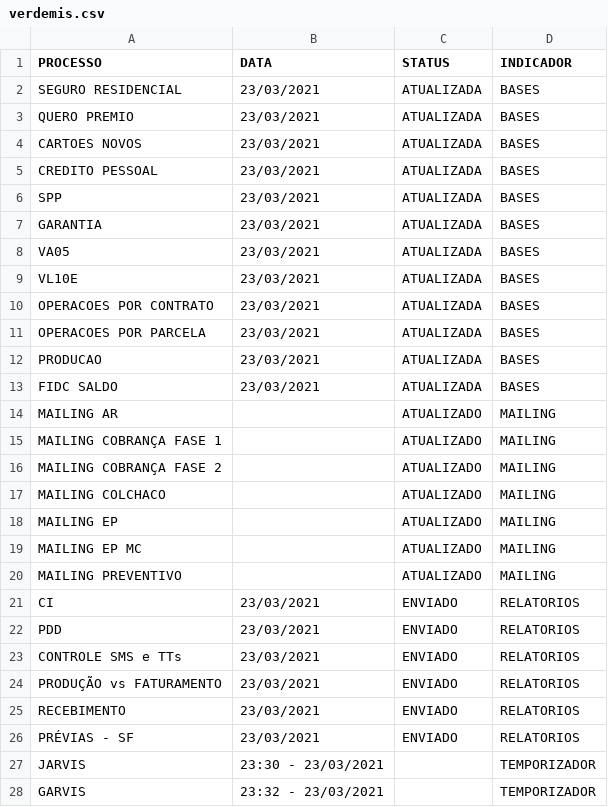
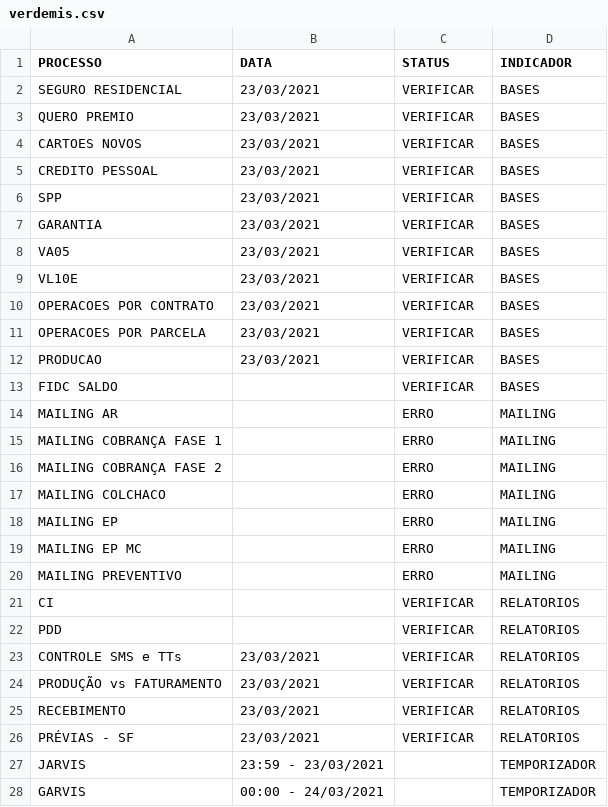
Before and after one commit to lucasely/bot_mis, a CSV file: verdemis.csv, drawn as a sheet; only a part is shown; the diff covers the shown part only.

Commit message:
Atualizando - VerdeMIS

```diff
--- a/verdemis.csv
+++ b/verdemis.csv
@@ -1,28 +1,28 @@
 PROCESSO;DATA;STATUS;INDICADOR
-SEGURO RESIDENCIAL;23/03/2021;ATUALIZADA;BASES
-QUERO PREMIO;23/03/2021;ATUALIZADA;BASES
-CARTOES NOVOS;23/03/2021;ATUALIZADA;BASES
-CREDITO PESSOAL;23/03/2021;ATUALIZADA;BASES
-SPP;23/03/2021;ATUALIZADA;BASES
-GARANTIA;23/03/2021;ATUALIZADA;BASES
-VA05;23/03/2021;ATUALIZADA;BASES
-VL10E;23/03/2021;ATUALIZADA;BASES
-OPERACOES POR CONTRATO;23/03/2021;ATUALIZADA;BASES
-OPERACOES POR PARCELA;23/03/2021;ATUALIZADA;BASES
-PRODUCAO;23/03/2021;ATUALIZADA;BASES
-FIDC SALDO;23/03/2021;ATUALIZADA;BASES
-MAILING AR;;ATUALIZADO;MAILING
-MAILING COBRANÇA FASE 1;;ATUALIZADO;MAILING
-MAILING COBRANÇA FASE 2;;ATUALIZADO;MAILING
-MAILING COLCHACO;;ATUALIZADO;MAILING
-MAILING EP;;ATUALIZADO;MAILING
-MAILING EP MC;;ATUALIZADO;MAILING
-MAILING PREVENTIVO;;ATUALIZADO;MAILING
-CI;23/03/2021;ENVIADO;RELATORIOS
-PDD;23/03/2021;ENVIADO;RELATORIOS
-CONTROLE SMS e TTs;23/03/2021;ENVIADO;RELATORIOS
-PRODUÇÃO vs FATURAMENTO;23/03/2021;ENVIADO;RELATORIOS
-RECEBIMENTO;23/03/2021;ENVIADO;RELATORIOS
-PRÉVIAS - SF;23/03/2021;ENVIADO;RELATORIOS
-JARVIS;23:30 - 23/03/2021;;TEMPORIZADOR
-GARVIS;23:32 - 23/03/2021;;TEMPORIZADOR
+SEGURO RESIDENCIAL;23/03/2021;VERIFICAR;BASES
+QUERO PREMIO;23/03/2021;VERIFICAR;BASES
+CARTOES NOVOS;23/03/2021;VERIFICAR;BASES
+CREDITO PESSOAL;23/03/2021;VERIFICAR;BASES
+SPP;23/03/2021;VERIFICAR;BASES
+GARANTIA;23/03/2021;VERIFICAR;BASES
+VA05;23/03/2021;VERIFICAR;BASES
+VL10E;23/03/2021;VERIFICAR;BASES
+OPERACOES POR CONTRATO;23/03/2021;VERIFICAR;BASES
+OPERACOES POR PARCELA;23/03/2021;VERIFICAR;BASES
+PRODUCAO;23/03/2021;VERIFICAR;BASES
+FIDC SALDO;;VERIFICAR;BASES
+MAILING AR;;ERRO;MAILING
+MAILING COBRANÇA FASE 1;;ERRO;MAILING
+MAILING COBRANÇA FASE 2;;ERRO;MAILING
+MAILING COLCHACO;;ERRO;MAILING
+MAILING EP;;ERRO;MAILING
+MAILING EP MC;;ERRO;MAILING
+MAILING PREVENTIVO;;ERRO;MAILING
+CI;;VERIFICAR;RELATORIOS
+PDD;;VERIFICAR;RELATORIOS
+CONTROLE SMS e TTs;23/03/2021;VERIFICAR;RELATORIOS
+PRODUÇÃO vs FATURAMENTO;23/03/2021;VERIFICAR;RELATORIOS
+RECEBIMENTO;23/03/2021;VERIFICAR;RELATORIOS
+PRÉVIAS - SF;23/03/2021;VERIFICAR;RELATORIOS
+JARVIS;23:59 - 23/03/2021;;TEMPORIZADOR
+GARVIS;00:00 - 24/03/2021;;TEMPORIZADOR
```
Also changed, not shown: 2 edited cells elsewhere in this file, 1 other file.
